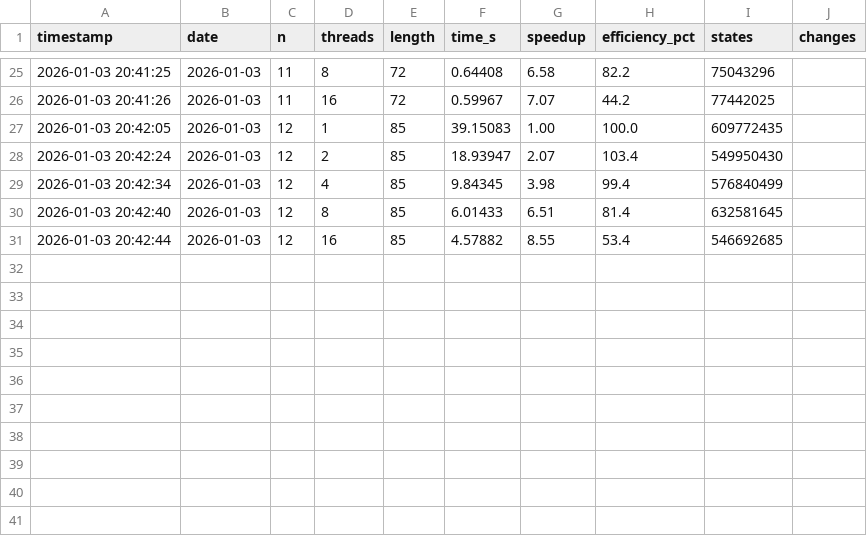
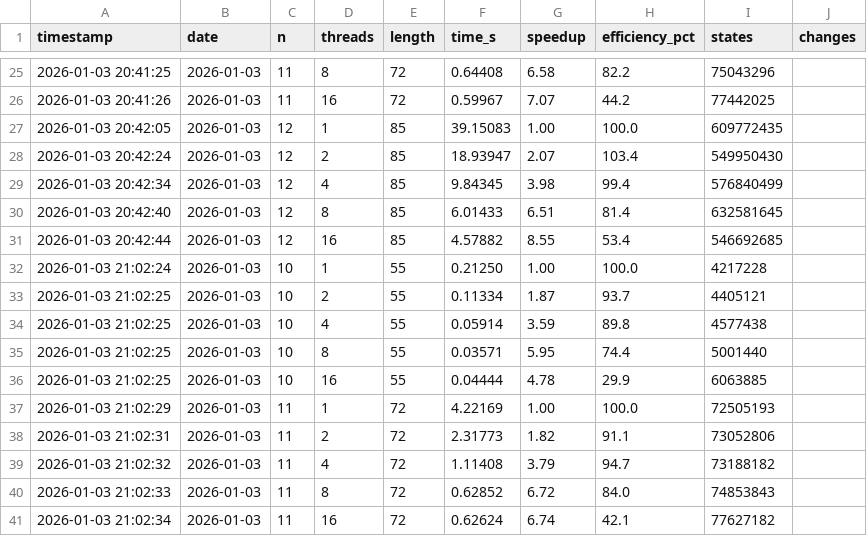
Before and after one commit to wolf75222/OptimalGolombRuler, a CSV file: benchmarks/openmp_benchmark.csv, drawn as a sheet; only a part is shown, gaps mark what is left out.

```diff
--- a/benchmarks/openmp_benchmark.csv
+++ b/benchmarks/openmp_benchmark.csv
@@ -31 +31,11 @@ timestamp,date,n,threads,length,time_s,speedup,efficiency_pct,states,changes
 2026-01-03 20:42:44,2026-01-03,12,16,85,4.57882,8.55,53.4,546692685,""
+2026-01-03 21:02:24,2026-01-03,10,1,55,0.21250,1.00,100.0,4217228,""
+2026-01-03 21:02:25,2026-01-03,10,2,55,0.11334,1.87,93.7,4405121,""
+2026-01-03 21:02:25,2026-01-03,10,4,55,0.05914,3.59,89.8,4577438,""
+2026-01-03 21:02:25,2026-01-03,10,8,55,0.03571,5.95,74.4,5001440,""
+2026-01-03 21:02:25,2026-01-03,10,16,55,0.04444,4.78,29.9,6063885,""
+2026-01-03 21:02:29,2026-01-03,11,1,72,4.22169,1.00,100.0,72505193,""
+2026-01-03 21:02:31,2026-01-03,11,2,72,2.31773,1.82,91.1,73052806,""
+2026-01-03 21:02:32,2026-01-03,11,4,72,1.11408,3.79,94.7,73188182,""
+2026-01-03 21:02:33,2026-01-03,11,8,72,0.62852,6.72,84.0,74853843,""
+2026-01-03 21:02:34,2026-01-03,11,16,72,0.62624,6.74,42.1,77627182,""
```
Also changed, not shown: benchmarks/mpi_benchmark.csv, 2 other files.
